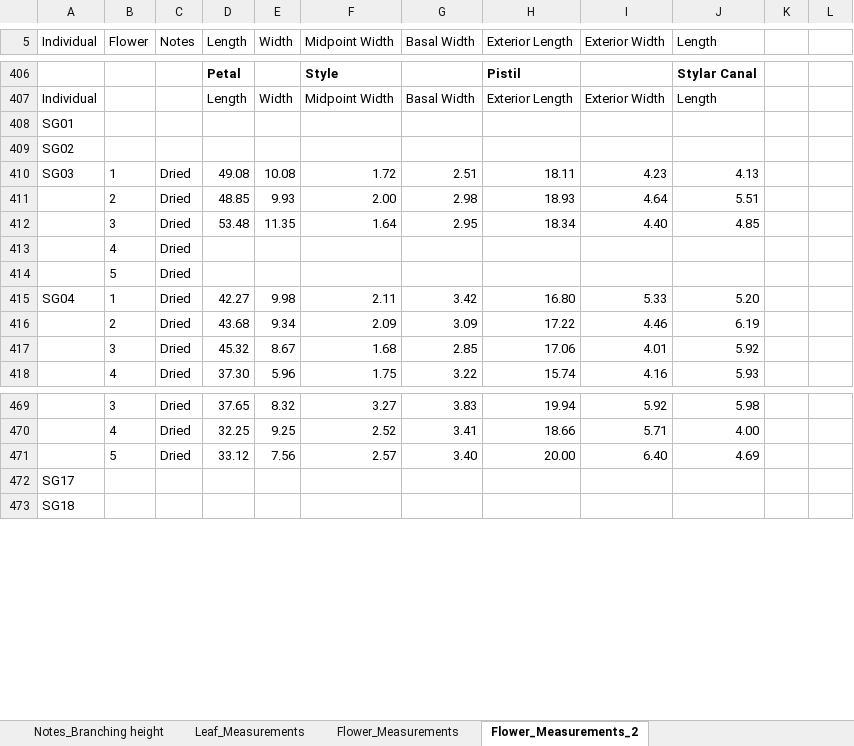
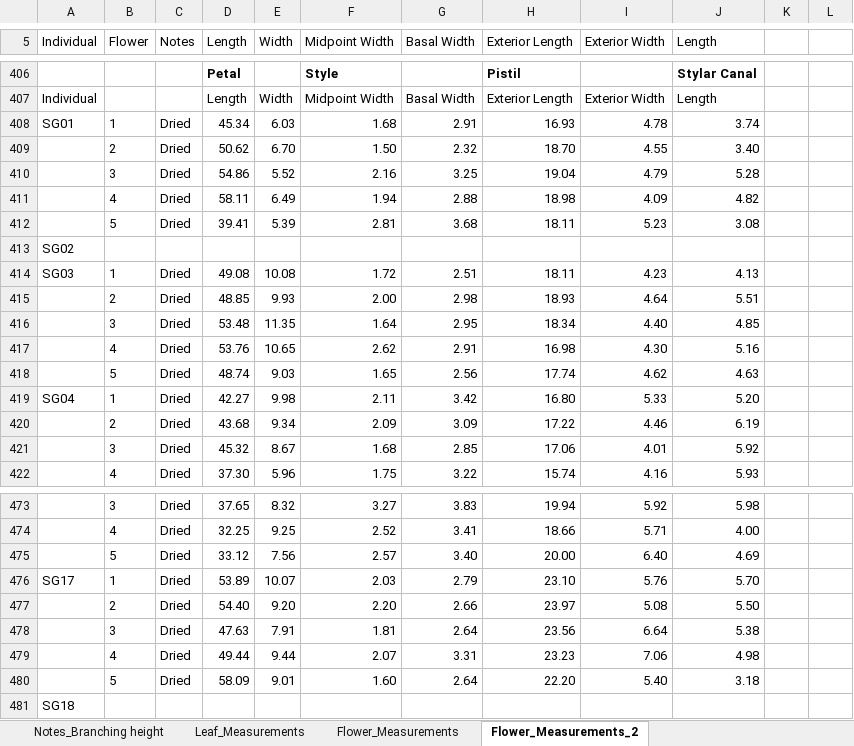
Before and after one commit to lvann/JoshuaTreeMorphology, an Excel workbook: Phenotypes_complete.xlsx, sheet Flower_Measurements_2, drawn as a sheet; only a part is shown, gaps mark what is left out; values as stored, in another font and other column widths than the file's, no borders; removed rows and columns are numbered as before the commit, all else as after; the diff covers the shown part only; the diff names each change by its address in the sheet, - before the commit and + after, or states it on an @@ line.

Commit message:
additional individuals
SG population

```diff
--- a/Phenotypes_complete.xlsx (sheet Flower_Measurements_2)
+++ b/Phenotypes_complete.xlsx (sheet Flower_Measurements_2)
-B408 (Flower): (empty)
+B408 (Flower): 1
-C408 (Notes): (empty)
+C408 (Notes): Dried
-D408 (Length): (empty)
+D408 (Length): 45.34
-E408 (Width): (empty)
+E408 (Width): 6.03
-F408 (Midpoint Width): (empty)
+F408 (Midpoint Width): 1.68
-G408 (Basal Width): (empty)
+G408 (Basal Width): 2.91
-H408 (Exterior Length): (empty)
+H408 (Exterior Length): 16.93
-I408 (Exterior Width): (empty)
+I408 (Exterior Width): 4.78
-J408 (Length): (empty)
+J408 (Length): 3.74
+row 409:  | 2 | Dried | 50.62 | 6.70 | 1.50 | 2.32 | 18.70 | 4.55 | 3.40
+row 410:  | 3 | Dried | 54.86 | 5.52 | 2.16 | 3.25 | 19.04 | 4.79 | 5.28
+row 411:  | 4 | Dried | 58.11 | 6.49 | 1.94 | 2.88 | 18.98 | 4.09 | 4.82
+row 412:  | 5 | Dried | 39.41 | 5.39 | 2.81 | 3.68 | 18.11 | 5.23 | 3.08
-row 413:  | 4 | Dried
-row 414:  | 5 | Dried
+row 417:  | 4 | Dried | 53.76 | 10.65 | 2.62 | 2.91 | 16.98 | 4.30 | 5.16
+row 418:  | 5 | Dried | 48.74 | 9.03 | 1.65 | 2.56 | 17.74 | 4.62 | 4.63
-B476 (Flower): (empty)
+B476 (Flower): 1
-C476 (Notes): (empty)
+C476 (Notes): Dried
-D476 (Length): (empty)
+D476 (Length): 53.89
-E476 (Width): (empty)
+E476 (Width): 10.07
-F476 (Midpoint Width): (empty)
+F476 (Midpoint Width): 2.03
-G476 (Basal Width): (empty)
+G476 (Basal Width): 2.79
-H476 (Exterior Length): (empty)
+H476 (Exterior Length): 23.10
-I476 (Exterior Width): (empty)
+I476 (Exterior Width): 5.76
-J476 (Length): (empty)
+J476 (Length): 5.70
+row 477:  | 2 | Dried | 54.40 | 9.20 | 2.20 | 2.66 | 23.97 | 5.08 | 5.50
+row 478:  | 3 | Dried | 47.63 | 7.91 | 1.81 | 2.64 | 23.56 | 6.64 | 5.38
+row 479:  | 4 | Dried | 49.44 | 9.44 | 2.07 | 3.31 | 23.23 | 7.06 | 4.98
+row 480:  | 5 | Dried | 58.09 | 9.01 | 1.60 | 2.64 | 22.20 | 5.40 | 3.18
```
Also changed, not shown: 4 added rows and 9 edited cells elsewhere in this sheet, 1 other file.
